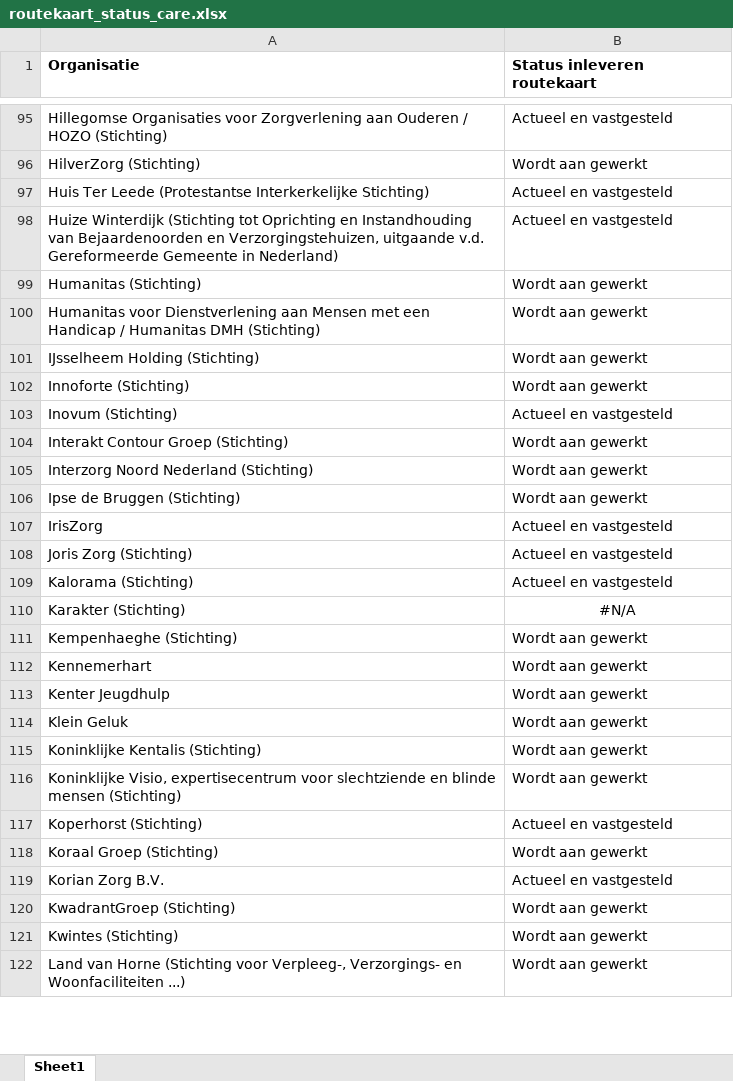
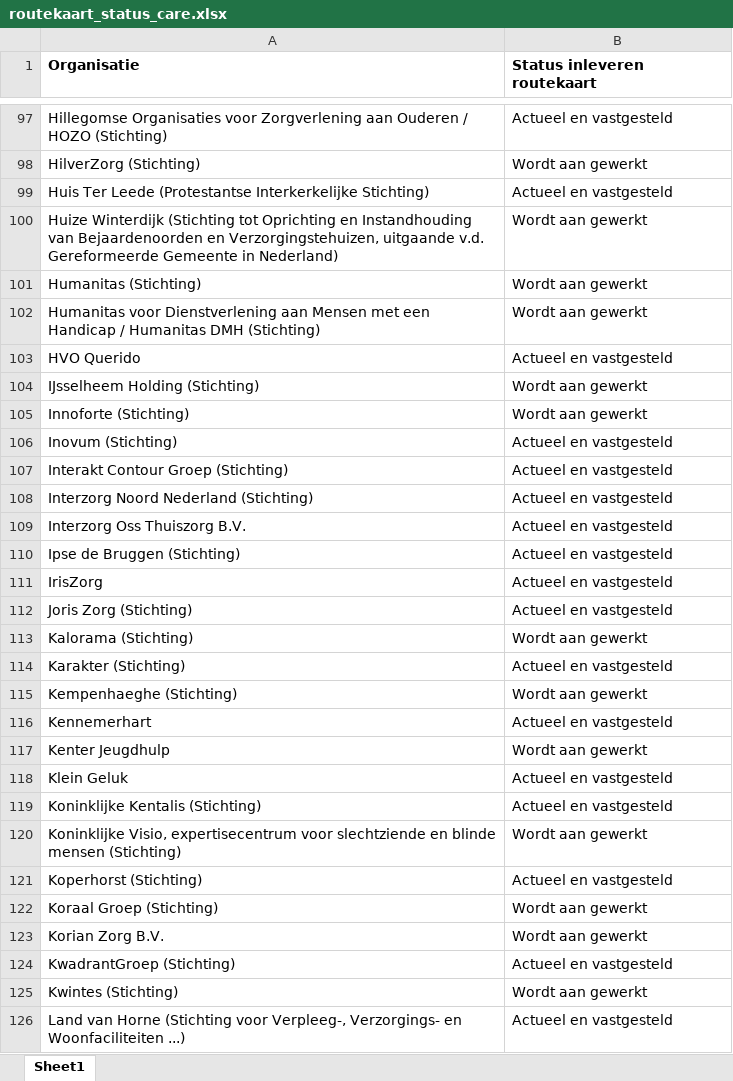
Before and after one commit to ReinierNL/nederland-waterland, an Excel workbook: src/data/routekaart_status_care.xlsx, sheet Sheet1, drawn as a sheet; only a part is shown, gaps mark what is left out; values as stored, in another font and other column widths than the file's, no borders; addresses are those after the commit; the diff covers the shown part only; the diff names each change by its address in the sheet, - before the commit and + after, or states it on an @@ line.

```diff
--- a/src/data/routekaart_status_care.xlsx (sheet Sheet1)
+++ b/src/data/routekaart_status_care.xlsx (sheet Sheet1)
-B100 (Status inleveren routekaart): Actueel en vastgesteld
+B100 (Status inleveren routekaart): Wordt aan gewerkt
+row 103: HVO Querido | Actueel en vastgesteld
-B107:B108 (Status inleveren routekaart): Wordt aan gewerkt
+B107:B108 (Status inleveren routekaart): Actueel en vastgesteld
+row 109: Interzorg Oss Thuiszorg B.V. | Actueel en vastgesteld
-B110 (Status inleveren routekaart): Wordt aan gewerkt
+B110 (Status inleveren routekaart): Actueel en vastgesteld
-B113 (Status inleveren routekaart): Actueel en vastgesteld
+B113 (Status inleveren routekaart): Wordt aan gewerkt
-B114 (Status inleveren routekaart): #N/A
+B114 (Status inleveren routekaart): Actueel en vastgesteld
-B114 alignment: center
+B114 alignment: left
-B116 (Status inleveren routekaart): Wordt aan gewerkt
+B116 (Status inleveren routekaart): Actueel en vastgesteld
-B118:B119 (Status inleveren routekaart): Wordt aan gewerkt
+B118:B119 (Status inleveren routekaart): Actueel en vastgesteld
-B123 (Status inleveren routekaart): Actueel en vastgesteld
+B123 (Status inleveren routekaart): Wordt aan gewerkt
-B124 (Status inleveren routekaart): Wordt aan gewerkt
+B124 (Status inleveren routekaart): Actueel en vastgesteld
-B126 (Status inleveren routekaart): Wordt aan gewerkt
+B126 (Status inleveren routekaart): Actueel en vastgesteld
```
Also changed, not shown: 4 added rows, 1 removed row, 94 edited cells and cell formats elsewhere in this sheet, 3 other files.
